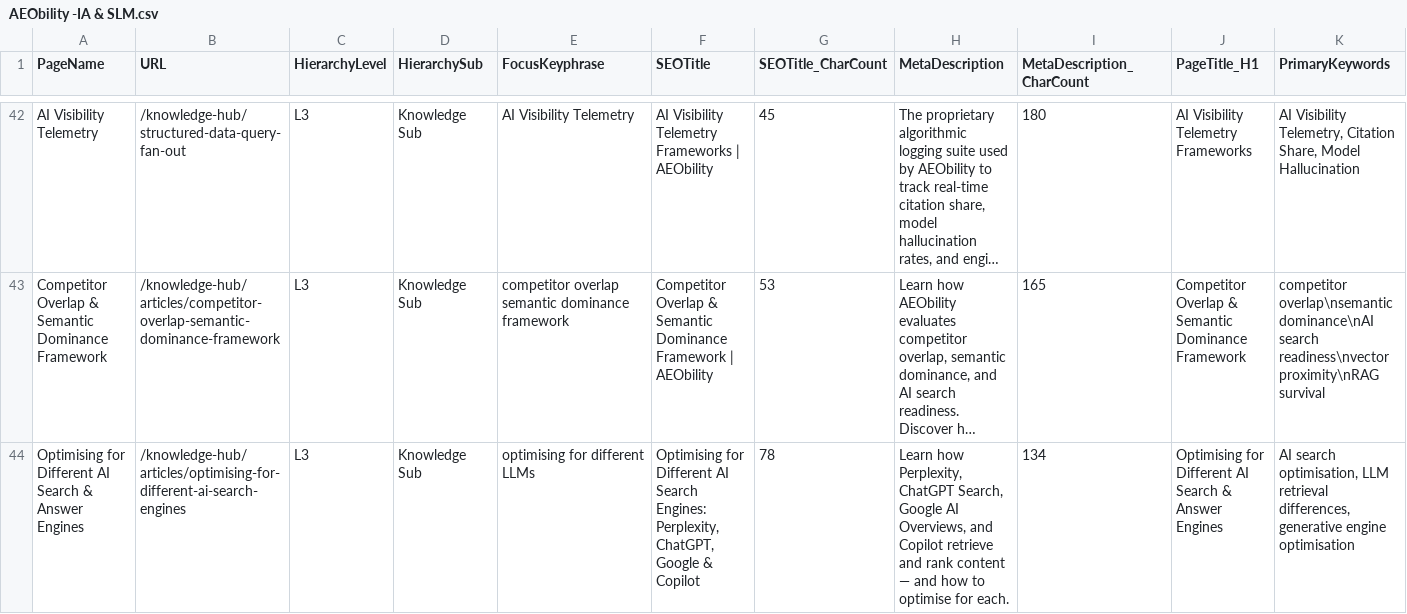
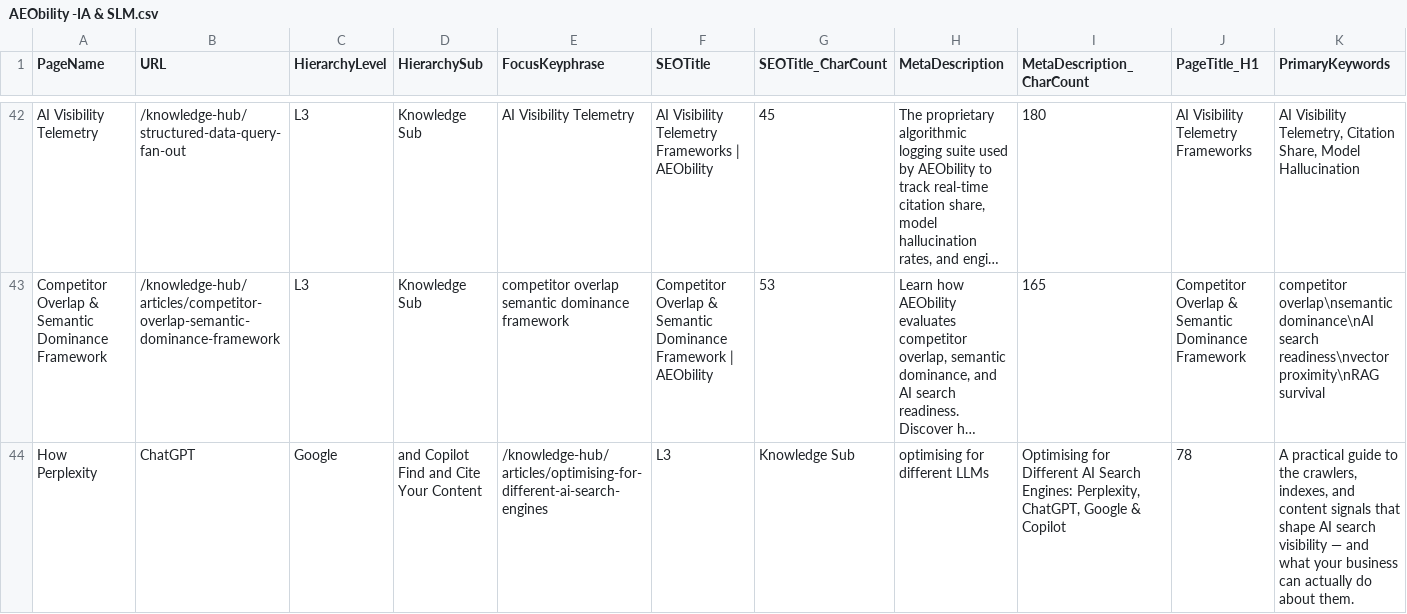
Before and after one commit to vinsnt76/aeobilty, a CSV file: AEObility -IA & SLM.csv, drawn as a sheet; only a part is shown, gaps mark what is left out; long unchanged cells end in …; removed rows and columns are numbered as before the commit, all else as after; rows hold the shown columns only; the diff names each change by its address in the sheet, - before the commit and + after, or states it on an @@ line.

```diff
--- a/AEObility -IA & SLM.csv
+++ b/AEObility -IA & SLM.csv
-row 44: Optimising for Different AI Search & Answer Engines | /knowledge-hub/articles/optimising-for-different-ai-search-engines | L3 | Knowledge Sub | optimising for different LLMs | Optimising for Different AI Search Engines: Perplexity, ChatGPT, Google & Copilot | 78 | Learn how Perplexity, ChatGPT Search, Google AI Overviews, and Copilot retrieve and rank content — and how to optimise for each. | 134 | Optimising for Different AI Search & Answer Engines | AI search optimisation, LLM retrieval differences, generative engine optimisation
+row 44: How Perplexity | ChatGPT | Google | and Copilot Find and Cite Your Content | /knowledge-hub/articles/optimising-for-different-ai-search-engines | L3 | Knowledge Sub | optimising for different LLMs | Optimising for Different AI Search Engines: Perplexity, ChatGPT, Google & Copilot | 78 | A practical guide to the crawlers, indexes, and content signals that shape AI search visibility — and what your business can actually do about them.
```
Also changed, not shown: 3 other files.
